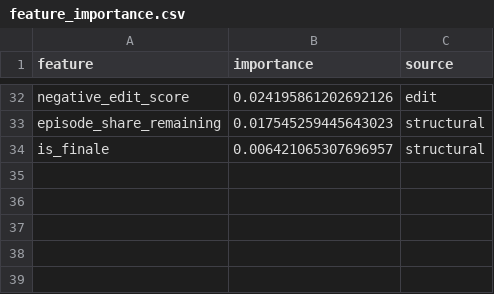
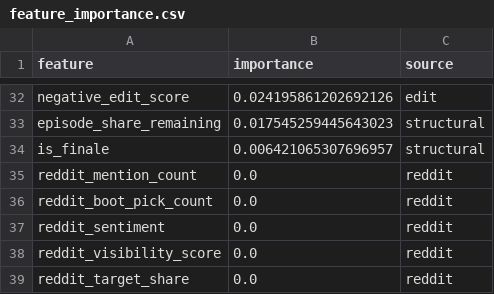
Before and after one commit to DanielPearl/survivor-elimination, a CSV file: data/processed/artifacts/feature_importance.csv, drawn as a sheet; only a part is shown, gaps mark what is left out; the diff names each change by its address in the sheet, - before the commit and + after, or states it on an @@ line.

```diff
--- a/data/processed/artifacts/feature_importance.csv
+++ b/data/processed/artifacts/feature_importance.csv
+row 35: reddit_mention_count | 0.0 | reddit
+row 36: reddit_boot_pick_count | 0.0 | reddit
+row 37: reddit_sentiment | 0.0 | reddit
+row 38: reddit_visibility_score | 0.0 | reddit
+row 39: reddit_target_share | 0.0 | reddit
```
Also changed, not shown: data/processed/artifacts/holdout_predictions.csv, 3 other files.
